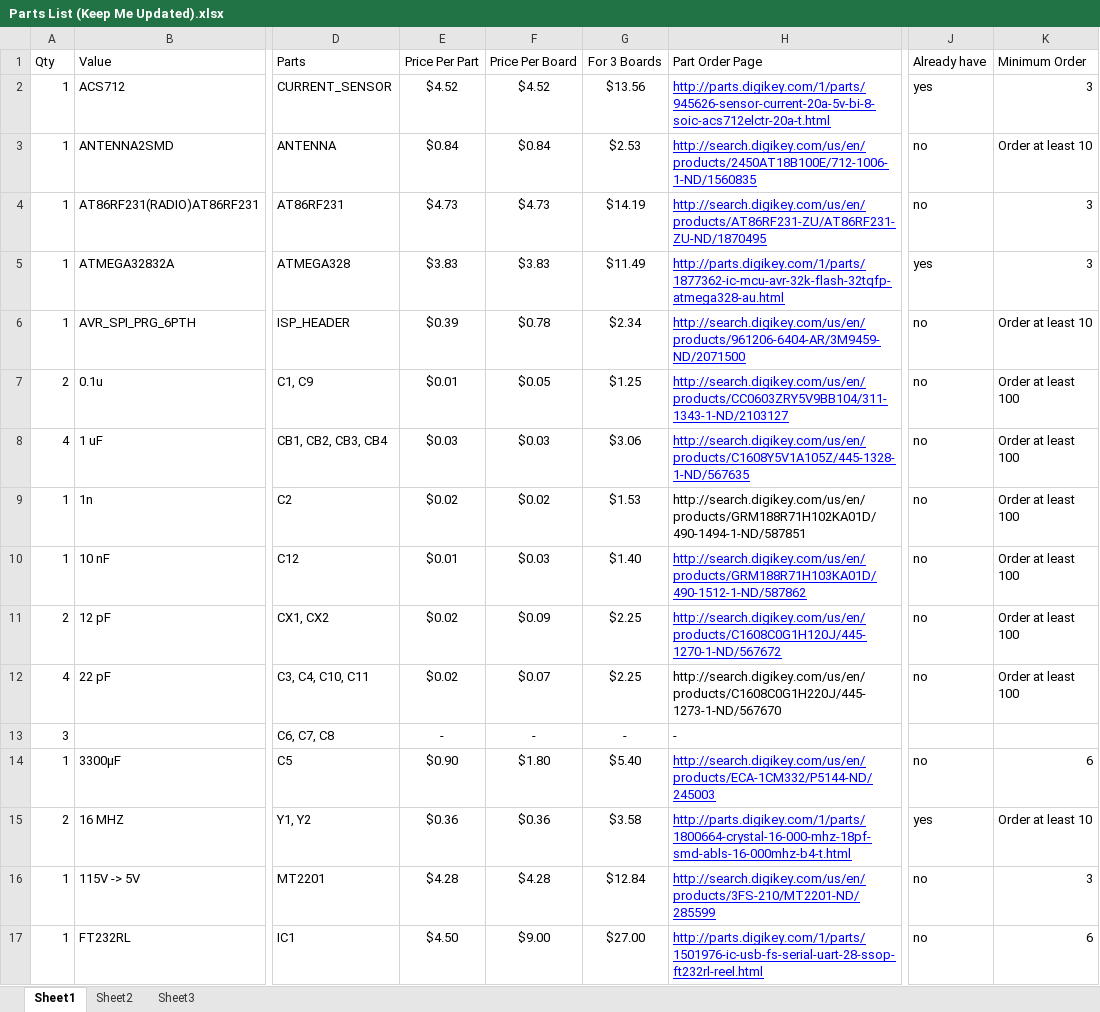
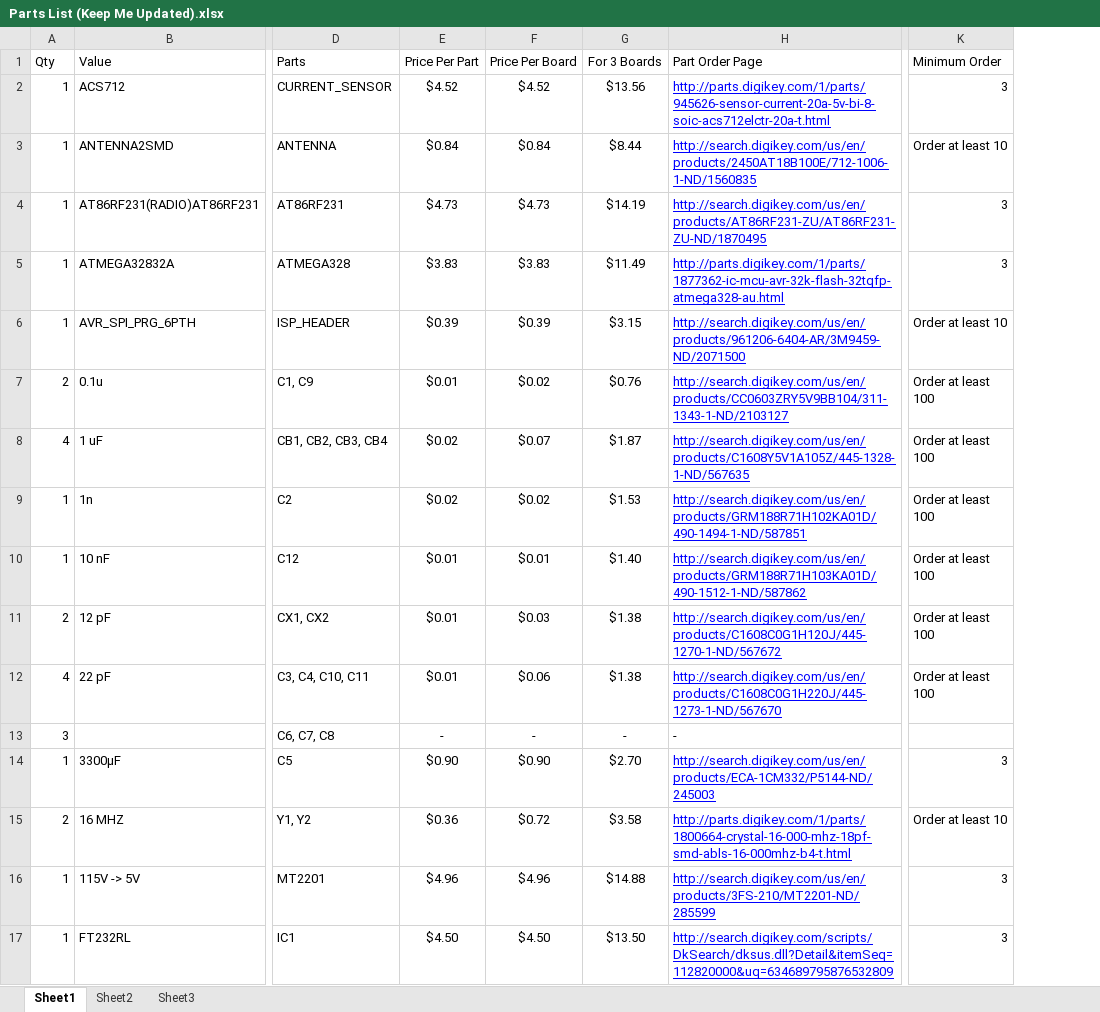
Before and after one commit to EmperorArthur/PowerMon, an Excel workbook: Parts List (Keep Me Updated).xlsx, sheet Sheet1, drawn as a sheet; only a part is shown, gaps mark what is left out; values as stored, in another font and other column widths than the file's, no borders; removed rows and columns are numbered as before the commit, all else as after; the diff covers the shown part only; the diff names each change by its address in the sheet, - before the commit and + after, or states it on an @@ line.

Commit message:
Updated Parts List in Trunk to represent what we really ordered for Rev A.
--Arthur

git-svn-id: http://cd-net.net/CPE496/trunk@139 05b6d0e0-c345-4a8e-a5b7-579c8bd0b646

```diff
--- a/Parts List (Keep Me Updated).xlsx (sheet Sheet1)
+++ b/Parts List (Keep Me Updated).xlsx (sheet Sheet1)
@@ column J (Already have) hidden, rows 2-17: yes | no | no | yes | no | no | no | no | no | no | no |  | no | yes | no | no @@
-G3 (For 3 Boards): $2.53
+G3 (For 3 Boards): $8.44
-F6 (Price Per Board): $0.78
+F6 (Price Per Board): $0.39
-G6 (For 3 Boards): $2.34
+G6 (For 3 Boards): $3.15
-F7 (Price Per Board): $0.05
+F7 (Price Per Board): $0.02
-G7 (For 3 Boards): $1.25
+G7 (For 3 Boards): $0.76
-E8 (Price Per Part): $0.03
+E8 (Price Per Part): $0.02
-F8 (Price Per Board): $0.03
+F8 (Price Per Board): $0.07
-G8 (For 3 Boards): $3.06
+G8 (For 3 Boards): $1.87
@@ H9 underline: off → on, text colour: black → #0000FF @@
-F10 (Price Per Board): $0.03
+F10 (Price Per Board): $0.01
-E11:E12 (Price Per Part): $0.02
+E11:E12 (Price Per Part): $0.01
-F11 (Price Per Board): $0.09
+F11 (Price Per Board): $0.03
-G11:G12 (For 3 Boards): $2.25
+G11:G12 (For 3 Boards): $1.38
-F12 (Price Per Board): $0.07
+F12 (Price Per Board): $0.06
@@ H12 underline: off → on, text colour: black → #0000FF @@
-F14 (Price Per Board): $1.80
+F14 (Price Per Board): $0.90
-G14 (For 3 Boards): $5.40
+G14 (For 3 Boards): $2.70
-K14 (Minimum Order): 6
+K14 (Minimum Order): 3
-F15 (Price Per Board): $0.36
+F15 (Price Per Board): $0.72
-E16 (Price Per Part): $4.28
+E16 (Price Per Part): $4.96
-F16 (Price Per Board): $4.28
+F16 (Price Per Board): $4.96
-G16 (For 3 Boards): $12.84
+G16 (For 3 Boards): $14.88
-F17 (Price Per Board): $9.00
+F17 (Price Per Board): $4.50
-G17 (For 3 Boards): $27.00
+G17 (For 3 Boards): $13.50
-H17 (Part Order Page): http://parts.digikey.com/1/parts/1501976-ic-usb-fs-serial-uart-28-ssop-ft232rl-reel.html
+H17 (Part Order Page): http://search.digikey.com/scripts/DkSearch/dksus.dll?Detail&itemSeq=112820000&uq=634689795876532809
-K17 (Minimum Order): 6
+K17 (Minimum Order): 3
```
Also changed, not shown: 7 added rows, 2 removed rows, 18 edited cells and cell formats elsewhere in this sheet, formulas that keep their value.
